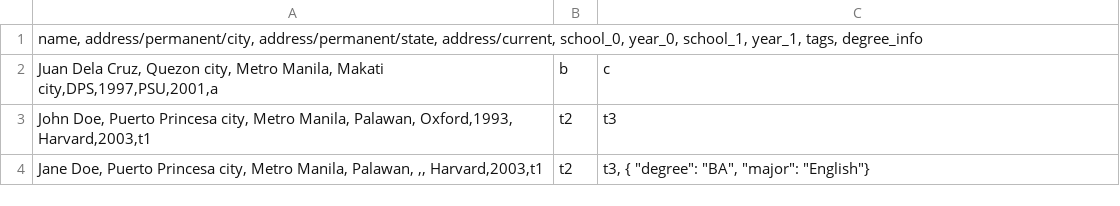
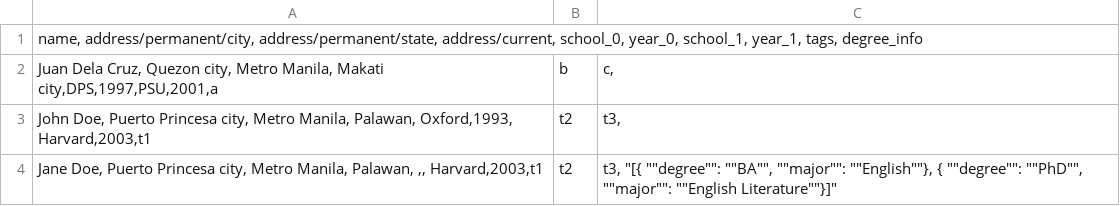
Before and after one commit to johnturingan/gulp-advanced-csv-to-json, a CSV file: demo/csv/003.csv, drawn as a sheet.

```diff
--- a/demo/csv/003.csv
+++ b/demo/csv/003.csv
@@ -1,4 +1,4 @@
 name, address/permanent/city, address/permanent/state, address/current, school_0, year_0, school_1, year_1, tags, degree_info
-Juan Dela Cruz, Quezon city, Metro Manila, Makati city,DPS,1997,PSU,2001,a|b|c
-John Doe, Puerto Princesa city, Metro Manila, Palawan, Oxford,1993, Harvard,2003,t1|t2|t3
-Jane Doe, Puerto Princesa city, Metro Manila, Palawan, ,, Harvard,2003,t1|t2|t3, { "degree": "BA", "major": "English"}
+Juan Dela Cruz, Quezon city, Metro Manila, Makati city,DPS,1997,PSU,2001,a|b|c,
+John Doe, Puerto Princesa city, Metro Manila, Palawan, Oxford,1993, Harvard,2003,t1|t2|t3,
+Jane Doe, Puerto Princesa city, Metro Manila, Palawan, ,, Harvard,2003,t1|t2|t3, "[{ ""degree"": ""BA"", ""major"": ""English""}, { ""degree"": ""PhD"", ""major"": ""English Literature""}]"
```
Also changed, not shown: 10 other files.
